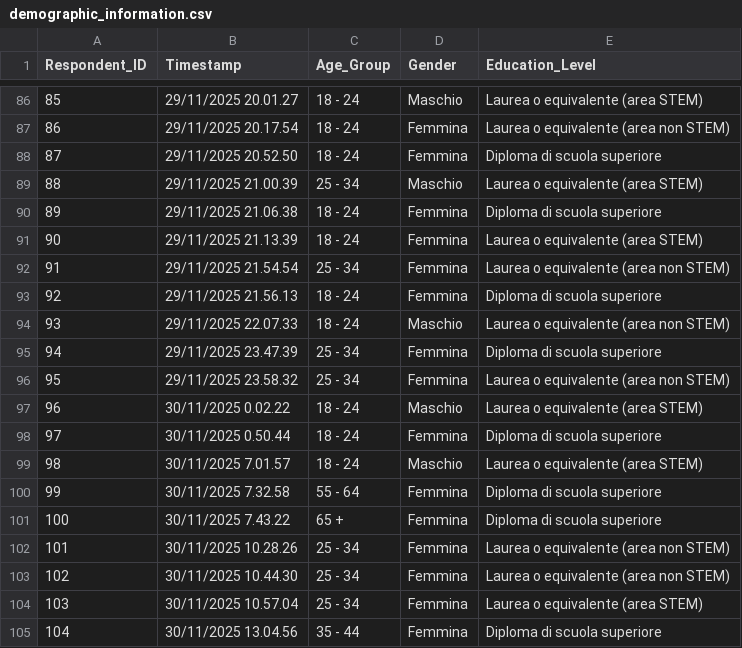
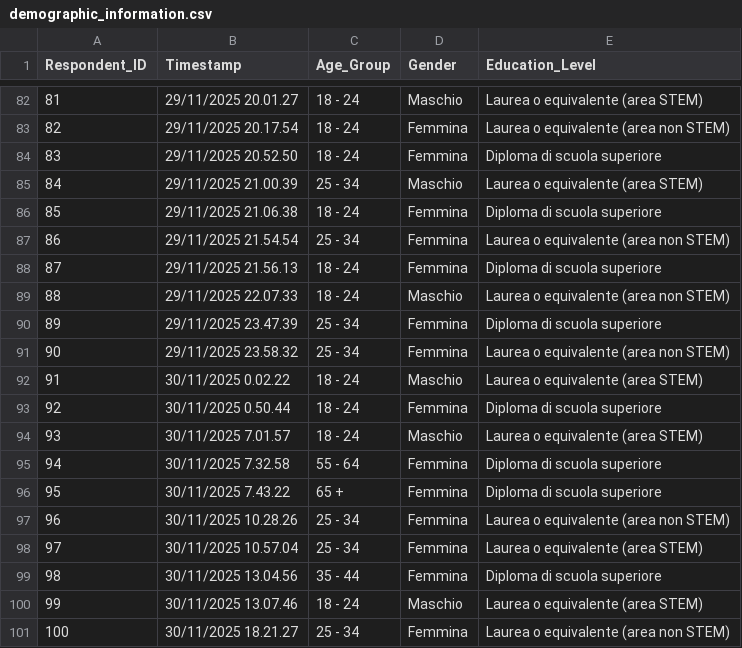
Before and after one commit to filippostanghellini/Application-of-ChoiceBasedAnalysis, a CSV file: data/demographic_information.csv, drawn as a sheet; only a part is shown, gaps mark what is left out; the shorter side is filled out with more unchanged rows; the diff covers the shown part only; the diff names each change by its address in the sheet, - before the commit and + after, or states it on an @@ line.

```diff
--- a/data/demographic_information.csv
+++ b/data/demographic_information.csv
@@ column A (Respondent_ID) renumbered from row 11 down @@
-row 91: 90 | 29/11/2025 21.13.39 | 18 - 24 | Femmina | Laurea o equivalente (area STEM)
-row 103: 102 | 30/11/2025 10.44.30 | 25 - 34 | Femmina | Laurea o equivalente (area non STEM)
```
Also changed, not shown: 7 removed rows elsewhere in this file, 5 other files.
